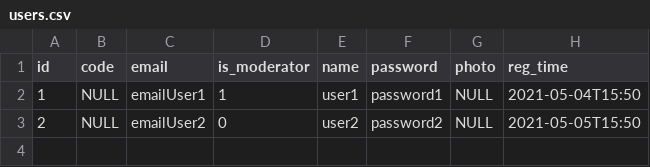
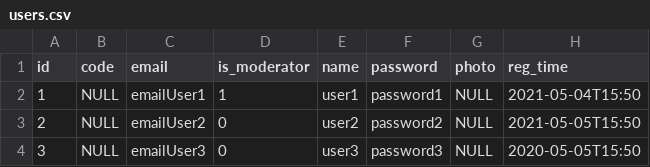
Before and after one commit to MaksimKarachun/WebApplication, a CSV file: src/main/resources/db/changelog/data/data/users.csv, drawn as a sheet.

```diff
--- a/src/main/resources/db/changelog/data/data/users.csv
+++ b/src/main/resources/db/changelog/data/data/users.csv
@@ -3 +3,2 @@
 "2","NULL","emailUser2","0","user2","password2","NULL","2021-05-05T15:50"
+"3","NULL","emailUser3","0","user3","password3","NULL","2020-05-05T15:50"
```
Also changed, not shown: src/main/resources/db/changelog/data/data/posts.csv, target/classes/db/changelog/data/data/posts.csv, 30 other files.
